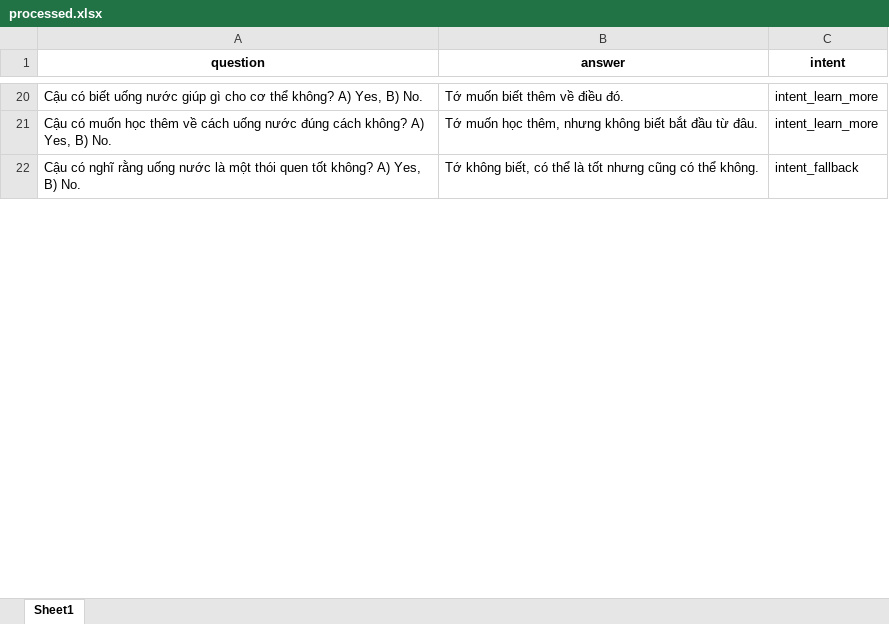
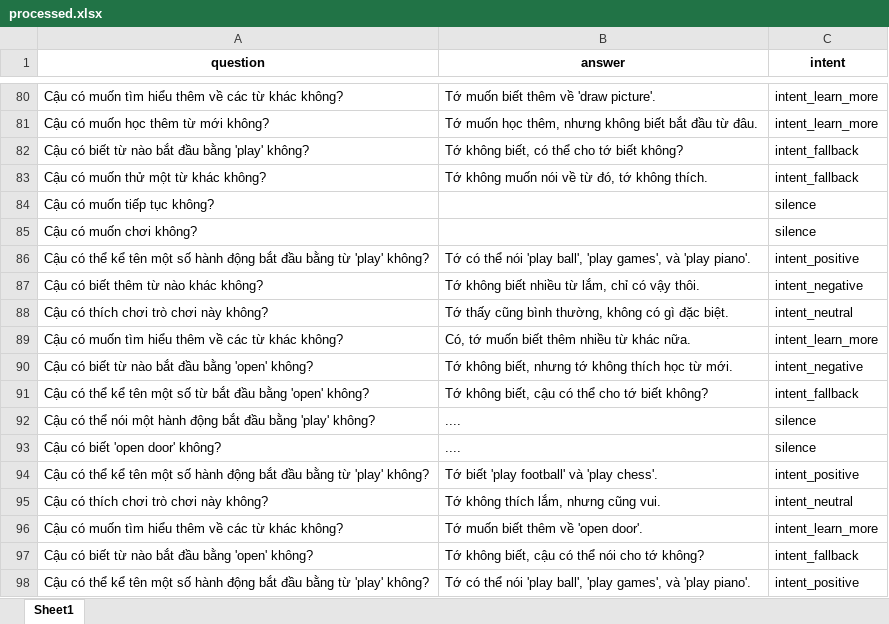
Before and after one commit to DoanNgocCuong/MiniProd_NLP2_IntentClassification_MappingFastResponse_T1_2025_StepUpEducation, an Excel workbook: data/tools/extractJson2Excel/processed.xlsx, sheet Sheet1, drawn as a sheet; only a part is shown, gaps mark what is left out; values as stored, in another font and other column widths than the file's, no borders; addresses are those after the commit; the diff covers the shown part only; the diff names each change by its address in the sheet, - before the commit and + after, or states it on an @@ line.

```diff
--- a/data/tools/extractJson2Excel/processed.xlsx (sheet Sheet1)
+++ b/data/tools/extractJson2Excel/processed.xlsx (sheet Sheet1)
-A80 (question): Cậu có biết uống nước giúp gì cho cơ thể không? A) Yes, B) No.
+A80 (question): Cậu có muốn tìm hiểu thêm về các từ khác không?
-B80 (answer): Tớ muốn biết thêm về điều đó.
+B80 (answer): Tớ muốn biết thêm về 'draw picture'.
-A81 (question): …học thêm về cách uống nước đúng cách không? A) Yes, B) No.
+A81 (question): …học thêm từ mới không?
+row 82: Cậu có biết từ nào bắt đầu bằng 'play' không? | Tớ không biết, có thể cho tớ biết không? | intent_fallback
+row 83: Cậu có muốn thử một từ khác không? | Tớ không muốn nói về từ đó, tớ không thích. | intent_fallback
+row 84: Cậu có muốn tiếp tục không? |  | silence
+row 85: Cậu có muốn chơi không? |  | silence
+row 86: Cậu có thể kể tên một số hành động bắt đầu bằng từ 'play' không? | Tớ có thể nói 'play ball', 'play games', và 'play piano'. | intent_positive
+row 87: Cậu có biết thêm từ nào khác không? | Tớ không biết nhiều từ lắm, chỉ có vậy thôi. | intent_negative
+row 88: Cậu có thích chơi trò chơi này không? | Tớ thấy cũng bình thường, không có gì đặc biệt. | intent_neutral
+row 89: Cậu có muốn tìm hiểu thêm về các từ khác không? | Có, tớ muốn biết thêm nhiều từ khác nữa. | intent_learn_more
+row 90: Cậu có biết từ nào bắt đầu bằng 'open' không? | Tớ không biết, nhưng tớ không thích học từ mới. | intent_negative
-A91 (question): Cậu có nghĩ rằng uống nước là một thói quen tốt không? A) Yes, B) No.
+A91 (question): Cậu có thể kể tên một số từ bắt đầu bằng 'open' không?
-B91 (answer): …không biết, có thể là tốt nhưng cũng có thể không.
+B91 (answer): …không biết, cậu có thể cho tớ biết không?
+row 92: Cậu có thể nói một hành động bắt đầu bằng 'play' không? | .... | silence
+row 93: Cậu có biết 'open door' không? | .... | silence
+row 94: Cậu có thể kể tên một số hành động bắt đầu bằng từ 'play' không? | Tớ biết 'play football' và 'play chess'. | intent_positive
+row 95: Cậu có thích chơi trò chơi này không? | Tớ không thích lắm, nhưng cũng vui. | intent_neutral
+row 96: Cậu có muốn tìm hiểu thêm về các từ khác không? | Tớ muốn biết thêm về 'open door'. | intent_learn_more
+row 97: Cậu có biết từ nào bắt đầu bằng 'open' không? | Tớ không biết, cậu có thể nói cho tớ không? | intent_fallback
+row 98: Cậu có thể kể tên một số hành động bắt đầu bằng từ 'play' không? | Tớ có thể nói 'play ball', 'play games', và 'play piano'. | intent_positive
```
Also changed, not shown: 91 added rows, 11 removed rows and 18 edited cells elsewhere in this sheet, data/tools/input_data.xlsx, 12 other files.
